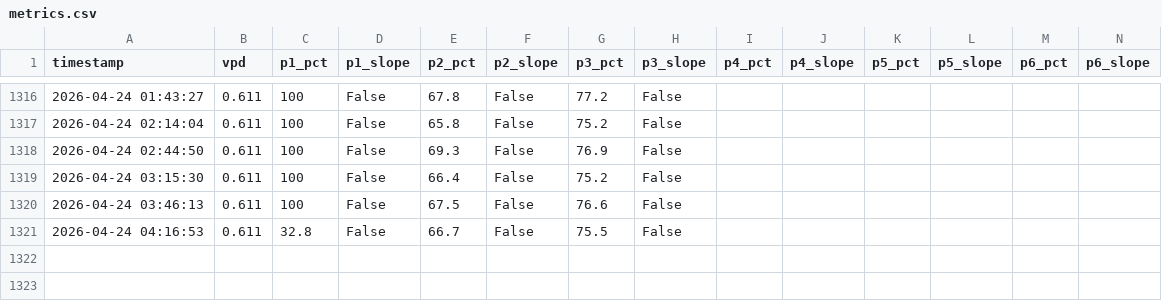
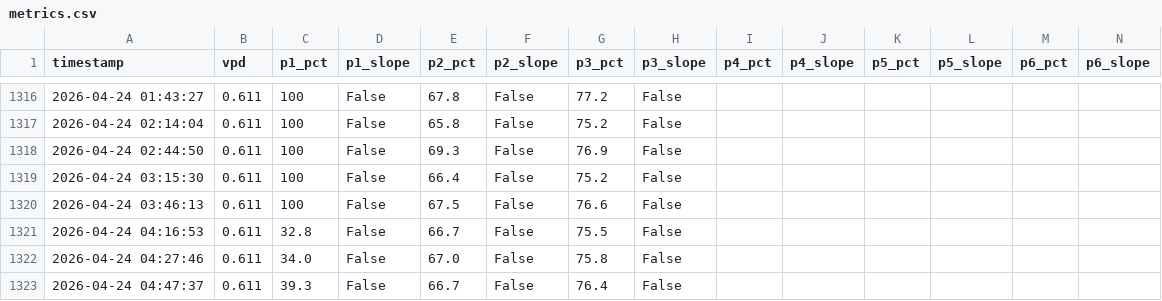
Before and after one commit to surendranb/gardenbot, a CSV file: data/metrics.csv, drawn as a sheet; only a part is shown, gaps mark what is left out; rows hold the shown columns only; the diff names each change by its address in the sheet, - before the commit and + after, or states it on an @@ line.

```diff
--- a/data/metrics.csv
+++ b/data/metrics.csv
+row 1322: 2026-04-24 04:27:46 | 0.611 | 34.0 | False | 67.0 | False | 75.8 | False
+row 1323: 2026-04-24 04:47:37 | 0.611 | 39.3 | False | 66.7 | False | 76.4 | False
```
Also changed, not shown: data/telemetry.csv, 11 other files.
